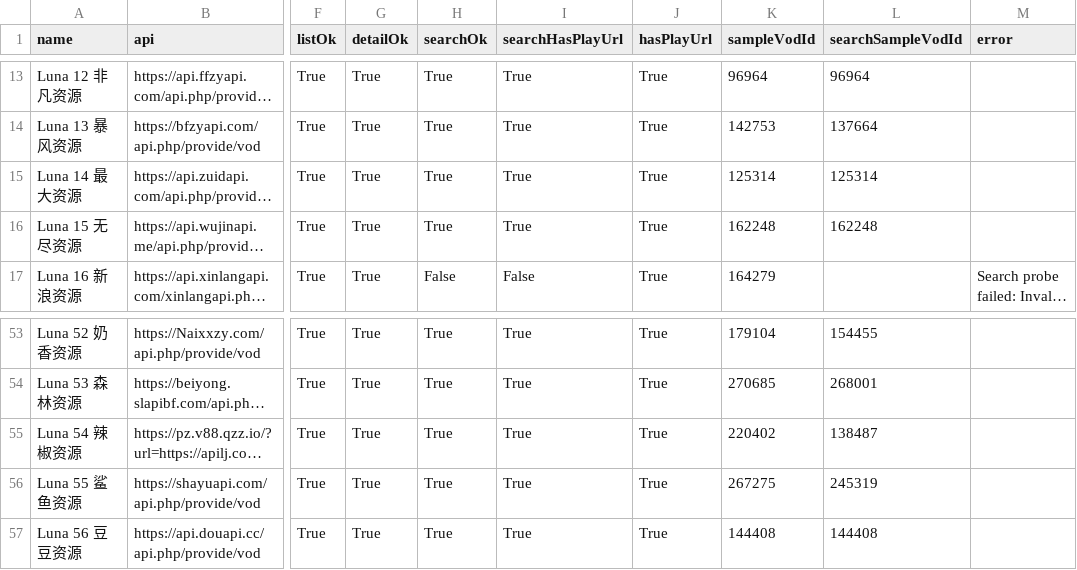
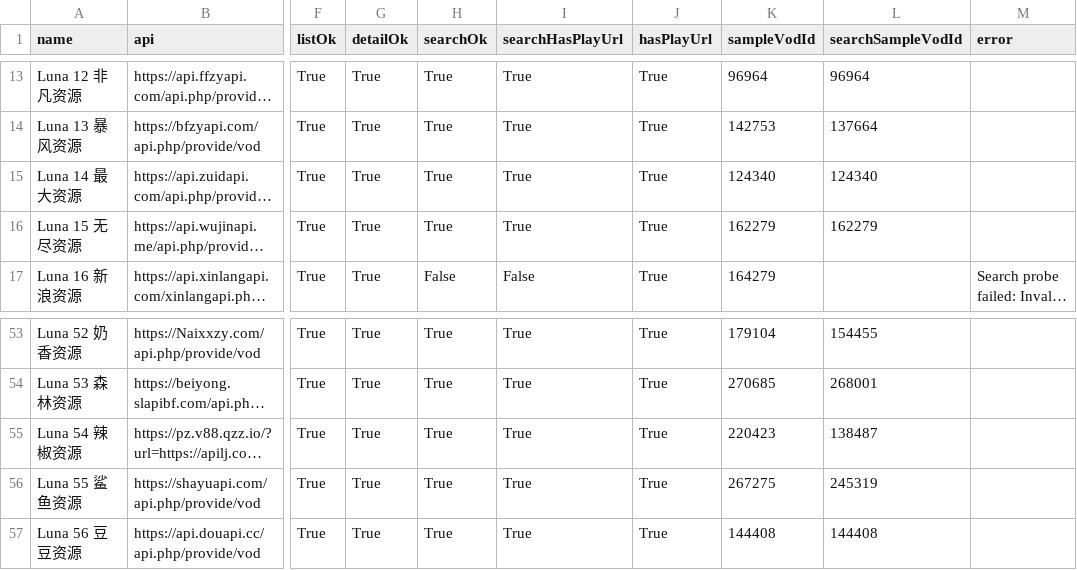
Before and after one commit to SYLONG7708/TV, a CSV file: sources/vod-lunatv-full-analysis.csv, drawn as a sheet; only a part is shown, gaps mark what is left out; long unchanged cells end in …; the diff covers the shown part only; the diff names each change by its address in the sheet, - before the commit and + after, or states it on an @@ line.

```diff
--- a/sources/vod-lunatv-full-analysis.csv
+++ b/sources/vod-lunatv-full-analysis.csv
-K15 (sampleVodId): 125314
+K15 (sampleVodId): 124340
-L15 (searchSampleVodId): 125314
+L15 (searchSampleVodId): 124340
-K16 (sampleVodId): 162248
+K16 (sampleVodId): 162279
-L16 (searchSampleVodId): 162248
+L16 (searchSampleVodId): 162279
-K55 (sampleVodId): 220402
+K55 (sampleVodId): 220423
```
Also changed, not shown: 31 edited cells elsewhere in this file, sources/vod-lunatv-adult18-sorted-analysis.csv, sources/vod-lunatv-jin18-analysis.csv, 8 other files.
